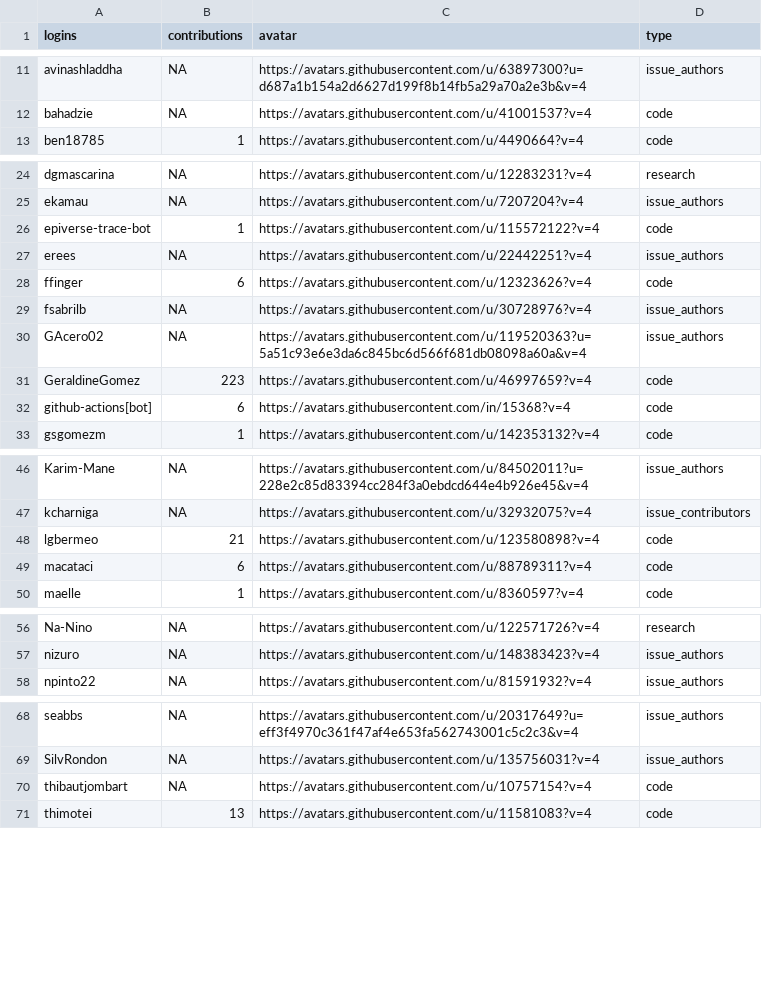
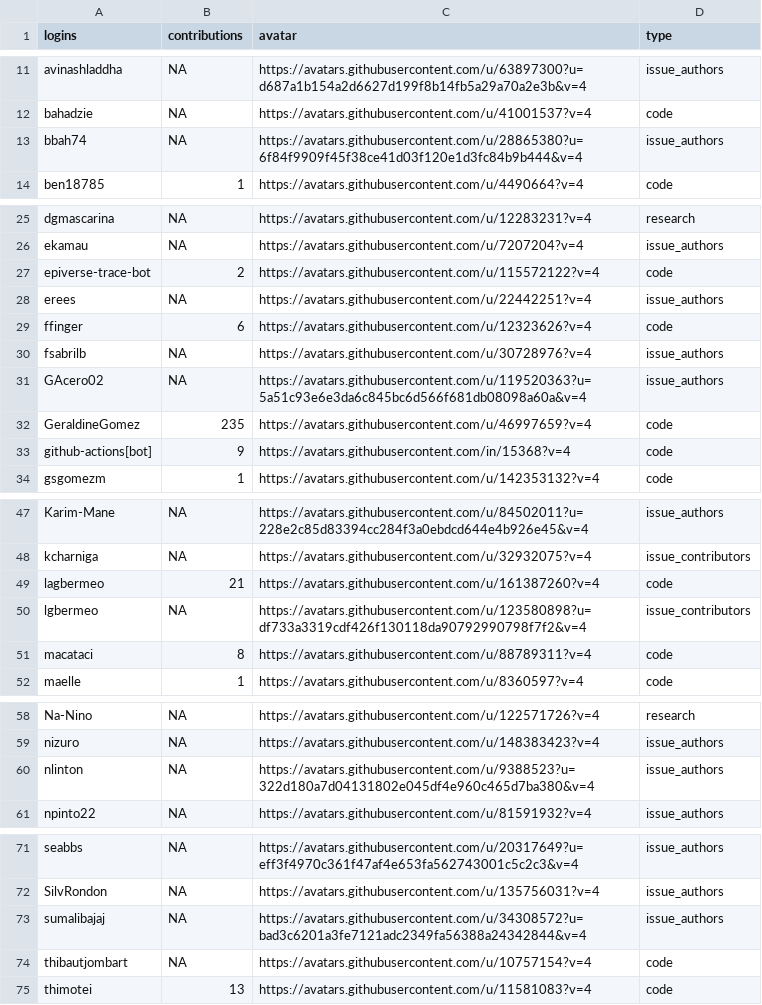
Before and after one commit to epiverse-trace/epiverse-trace.github.io, a CSV file: _data/epiverse_contributors.csv, drawn as a sheet; only a part is shown, gaps mark what is left out; the diff covers the shown part only.

Commit message:
Update `_data/epiverse_contributors.csv`

```diff
--- a/_data/epiverse_contributors.csv
+++ b/_data/epiverse_contributors.csv
@@ -12,2 +12,3 @@
 "bahadzie",NA,"https://avatars.githubusercontent.com/u/41001537?v=4","code"
+"bbah74",NA,"https://avatars.githubusercontent.com/u/28865380?u=6f84f9909f45f38ce41d03f120e1d3fc84b9b444&v=4","issue_authors"
 "ben18785",1,"https://avatars.githubusercontent.com/u/4490664?v=4","code"
@@ -25,3 +26,3 @@
 "ekamau",NA,"https://avatars.githubusercontent.com/u/7207204?v=4","issue_authors"
-"epiverse-trace-bot",1,"https://avatars.githubusercontent.com/u/115572122?v=4","code"
+"epiverse-trace-bot",2,"https://avatars.githubusercontent.com/u/115572122?v=4","code"
 "erees",NA,"https://avatars.githubusercontent.com/u/22442251?v=4","issue_authors"
@@ -30,4 +31,4 @@
 "GAcero02",NA,"https://avatars.githubusercontent.com/u/119520363?u=5a51c93e6e3da6c845bc6d566f681db08098a60a&v=4","issue_authors"
-"GeraldineGomez",223,"https://avatars.githubusercontent.com/u/46997659?v=4","code"
-"github-actions[bot]",6,"https://avatars.githubusercontent.com/in/15368?v=4","code"
+"GeraldineGomez",235,"https://avatars.githubusercontent.com/u/46997659?v=4","code"
+"github-actions[bot]",9,"https://avatars.githubusercontent.com/in/15368?v=4","code"
 "gsgomezm",1,"https://avatars.githubusercontent.com/u/142353132?v=4","code"
@@ -47,4 +48,5 @@
 "kcharniga",NA,"https://avatars.githubusercontent.com/u/32932075?v=4","issue_contributors"
-"lgbermeo",21,"https://avatars.githubusercontent.com/u/123580898?v=4","code"
-"macataci",6,"https://avatars.githubusercontent.com/u/88789311?v=4","code"
+"lagbermeo",21,"https://avatars.githubusercontent.com/u/161387260?v=4","code"
+"lgbermeo",NA,"https://avatars.githubusercontent.com/u/123580898?u=df733a3319cdf426f130118da90792990798f7f2&v=4","issue_contributors"
+"macataci",8,"https://avatars.githubusercontent.com/u/88789311?v=4","code"
 "maelle",1,"https://avatars.githubusercontent.com/u/8360597?v=4","code"
@@ -57,2 +59,3 @@
 "nizuro",NA,"https://avatars.githubusercontent.com/u/148383423?v=4","issue_authors"
+"nlinton",NA,"https://avatars.githubusercontent.com/u/9388523?u=322d180a7d04131802e045df4e960c465d7ba380&v=4","issue_authors"
 "npinto22",NA,"https://avatars.githubusercontent.com/u/81591932?v=4","issue_authors"
@@ -69,2 +72,3 @@
 "SilvRondon",NA,"https://avatars.githubusercontent.com/u/135756031?v=4","issue_authors"
+"sumalibajaj",NA,"https://avatars.githubusercontent.com/u/34308572?u=bad3c6201a3fe7121adc2349fa56388a24342844&v=4","issue_authors"
 "thibautjombart",NA,"https://avatars.githubusercontent.com/u/10757154?v=4","code"
```
Also changed, not shown: 2 edited cells elsewhere in this file.
